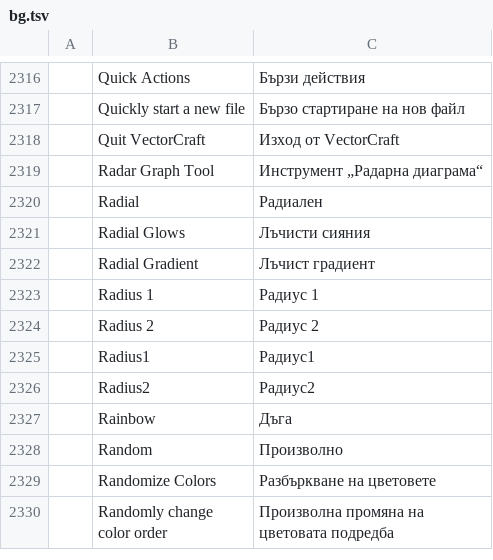
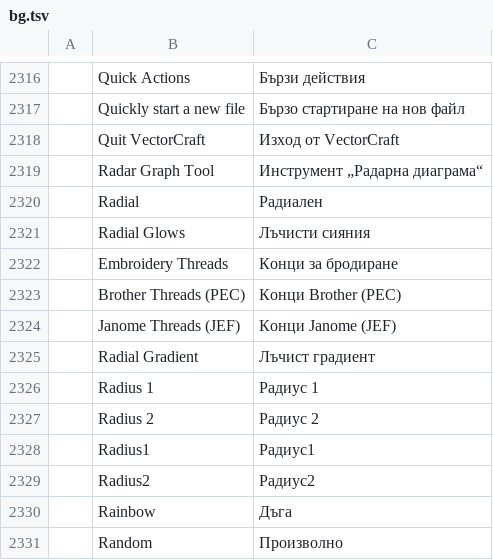
Before and after one commit to przbat-public/vectorcraft-stitch, a TSV file: crates/ui-egui/src/i18n/bg.tsv, drawn as a sheet; only a part is shown, gaps mark what is left out; the shorter side is filled out with more unchanged rows.

```diff
--- a/crates/ui-egui/src/i18n/bg.tsv
+++ b/crates/ui-egui/src/i18n/bg.tsv
@@ -2321,2 +2321,5 @@
 	Radial Glows	Лъчисти сияния
+	Embroidery Threads	Конци за бродиране
+	Brother Threads (PEC)	Конци Brother (PEC)
+	Janome Threads (JEF)	Конци Janome (JEF)
 	Radial Gradient	Лъчист градиент
```
Also changed, not shown: crates/ui-egui/src/i18n/el.tsv, crates/ui-egui/src/i18n/ka.tsv, 26 other files.
